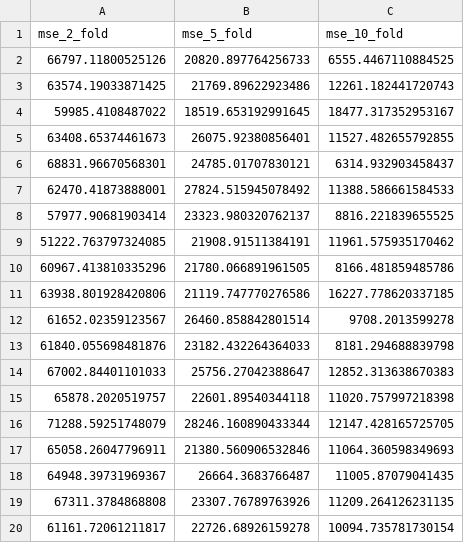
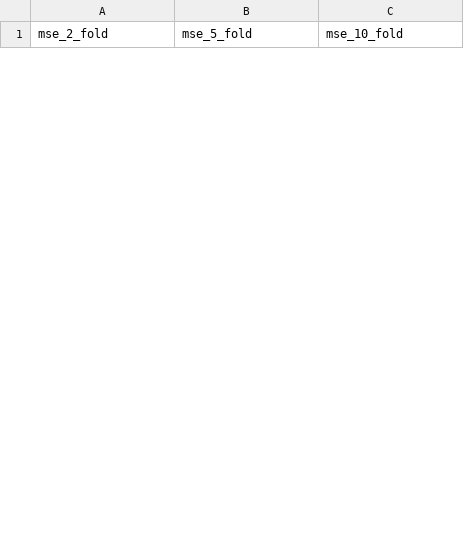
Before and after one commit to dzeng8/Data-Analysis-Project-Pipeline, a CSV file: Output/Results/simulation_results.csv, drawn as a sheet; only a part is shown; the diff covers the shown part only.

Commit message:
Ran an iteration of analysis script, saving local files to Output folder

```diff
--- a/Output/Results/simulation_results.csv
+++ b/Output/Results/simulation_results.csv
@@ -1,20 +1 @@
 mse_2_fold,mse_5_fold,mse_10_fold
-66797.11800525126,20820.897764256733,6555.4467110884525
-63574.19033871425,21769.89622923486,12261.182441720743
-59985.4108487022,18519.653192991645,18477.317352953167
-63408.65374461673,26075.92380856401,11527.482655792855
-68831.96670568301,24785.01707830121,6314.932903458437
-62470.41873888001,27824.515945078492,11388.586661584533
-57977.90681903414,23323.980320762137,8816.221839655525
-51222.763797324085,21908.91511384191,11961.575935170462
-60967.413810335296,21780.066891961505,8166.481859485786
-63938.801928420806,21119.747770276586,16227.778620337185
-61652.02359123567,26460.858842801514,9708.2013599278
-61840.055698481876,23182.432264364033,8181.294688839798
-67002.84401101033,25756.27042388647,12852.313638670383
-65878.2020519757,22601.89540344118,11020.757997218398
-71288.59251748079,28246.160890433344,12147.428165725705
-65058.26047796911,21380.560906532846,11064.360598349693
-64948.39731969367,26664.3683766487,11005.87079041435
-67311.3784868808,23307.76789763926,11209.264126231135
-61161.72061211817,22726.68926159278,10094.735781730154
```
Also changed, not shown: 30 added rows and 11 removed rows elsewhere in this file, 5 other files.
